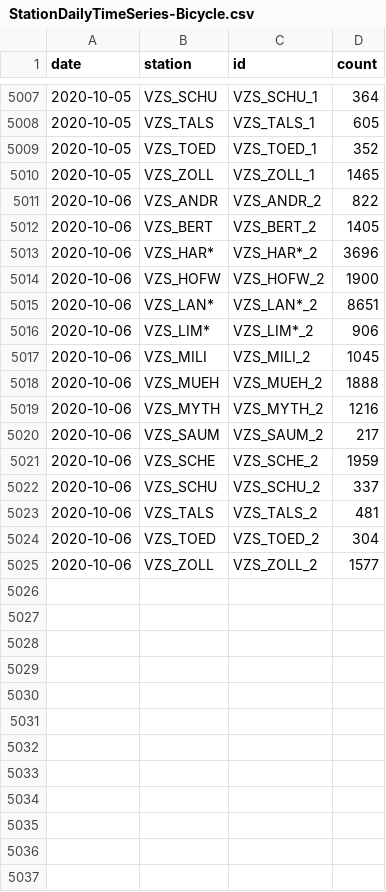
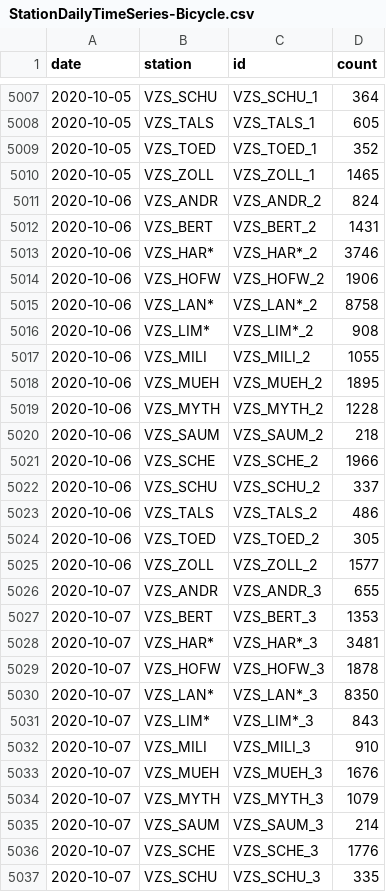
Before and after one commit to jwoLondon/mobv, a CSV file: data/zurich/StationDailyTimeSeries-Bicycle.csv, drawn as a sheet; only a part is shown, gaps mark what is left out; the diff covers the shown part only.

```diff
--- a/data/zurich/StationDailyTimeSeries-Bicycle.csv
+++ b/data/zurich/StationDailyTimeSeries-Bicycle.csv
@@ -5010,16 +5010,28 @@ date,station,id,count
 2020-10-05,VZS_ZOLL,VZS_ZOLL_1,1465
-2020-10-06,VZS_ANDR,VZS_ANDR_2,822
-2020-10-06,VZS_BERT,VZS_BERT_2,1405
-2020-10-06,VZS_HAR*,VZS_HAR*_2,3696
-2020-10-06,VZS_HOFW,VZS_HOFW_2,1900
-2020-10-06,VZS_LAN*,VZS_LAN*_2,8651
-2020-10-06,VZS_LIM*,VZS_LIM*_2,906
-2020-10-06,VZS_MILI,VZS_MILI_2,1045
-2020-10-06,VZS_MUEH,VZS_MUEH_2,1888
-2020-10-06,VZS_MYTH,VZS_MYTH_2,1216
-2020-10-06,VZS_SAUM,VZS_SAUM_2,217
-2020-10-06,VZS_SCHE,VZS_SCHE_2,1959
+2020-10-06,VZS_ANDR,VZS_ANDR_2,824
+2020-10-06,VZS_BERT,VZS_BERT_2,1431
+2020-10-06,VZS_HAR*,VZS_HAR*_2,3746
+2020-10-06,VZS_HOFW,VZS_HOFW_2,1906
+2020-10-06,VZS_LAN*,VZS_LAN*_2,8758
+2020-10-06,VZS_LIM*,VZS_LIM*_2,908
+2020-10-06,VZS_MILI,VZS_MILI_2,1055
+2020-10-06,VZS_MUEH,VZS_MUEH_2,1895
+2020-10-06,VZS_MYTH,VZS_MYTH_2,1228
+2020-10-06,VZS_SAUM,VZS_SAUM_2,218
+2020-10-06,VZS_SCHE,VZS_SCHE_2,1966
 2020-10-06,VZS_SCHU,VZS_SCHU_2,337
-2020-10-06,VZS_TALS,VZS_TALS_2,481
-2020-10-06,VZS_TOED,VZS_TOED_2,304
+2020-10-06,VZS_TALS,VZS_TALS_2,486
+2020-10-06,VZS_TOED,VZS_TOED_2,305
 2020-10-06,VZS_ZOLL,VZS_ZOLL_2,1577
+2020-10-07,VZS_ANDR,VZS_ANDR_3,655
+2020-10-07,VZS_BERT,VZS_BERT_3,1353
+2020-10-07,VZS_HAR*,VZS_HAR*_3,3481
+2020-10-07,VZS_HOFW,VZS_HOFW_3,1878
+2020-10-07,VZS_LAN*,VZS_LAN*_3,8350
+2020-10-07,VZS_LIM*,VZS_LIM*_3,843
+2020-10-07,VZS_MILI,VZS_MILI_3,910
+2020-10-07,VZS_MUEH,VZS_MUEH_3,1676
+2020-10-07,VZS_MYTH,VZS_MYTH_3,1079
+2020-10-07,VZS_SAUM,VZS_SAUM_3,214
+2020-10-07,VZS_SCHE,VZS_SCHE_3,1776
+2020-10-07,VZS_SCHU,VZS_SCHU_3,335
```
Also changed, not shown: 3 added rows elsewhere in this file, data/zurich/StationDailyTimeSeries-Foot.csv.
